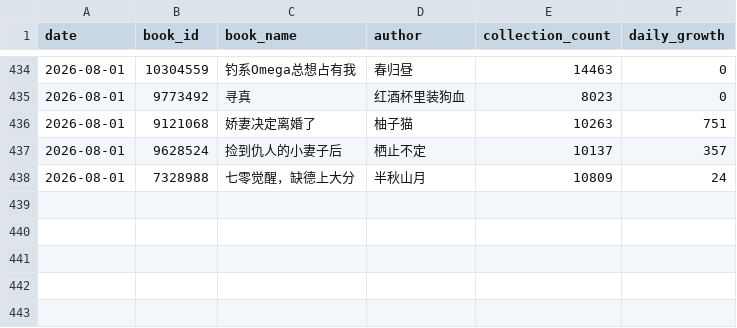
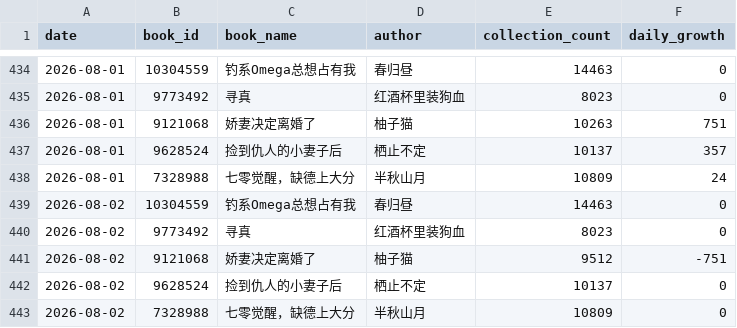
Before and after one commit to Rita1128/jjwxc-monitor, a CSV file: data/records.csv, drawn as a sheet; only a part is shown, gaps mark what is left out; the diff names each change by its address in the sheet, - before the commit and + after, or states it on an @@ line.

```diff
--- a/data/records.csv
+++ b/data/records.csv
+row 439: 2026-08-02 | 10304559 | 钓系Omega总想占有我 | 春归昼 | 14463 | 0
+row 440: 2026-08-02 | 9773492 | 寻真 | 红酒杯里装狗血 | 8023 | 0
+row 441: 2026-08-02 | 9121068 | 娇妻决定离婚了 | 柚子猫 | 9512 | -751
+row 442: 2026-08-02 | 9628524 | 捡到仇人的小妻子后 | 栖止不定 | 10137 | 0
+row 443: 2026-08-02 | 7328988 | 七零觉醒，缺德上大分 | 半秋山月 | 10809 | 0
```
